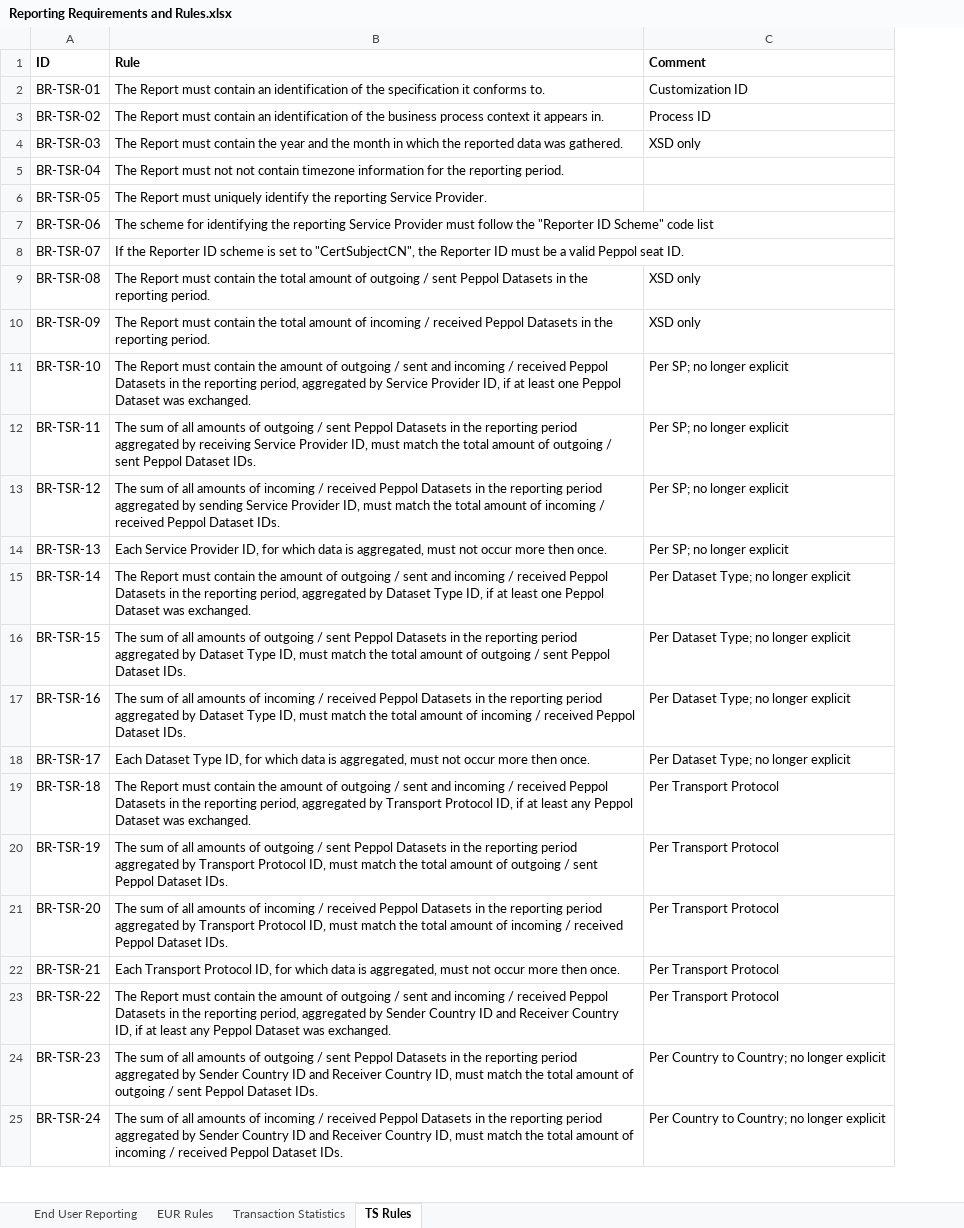
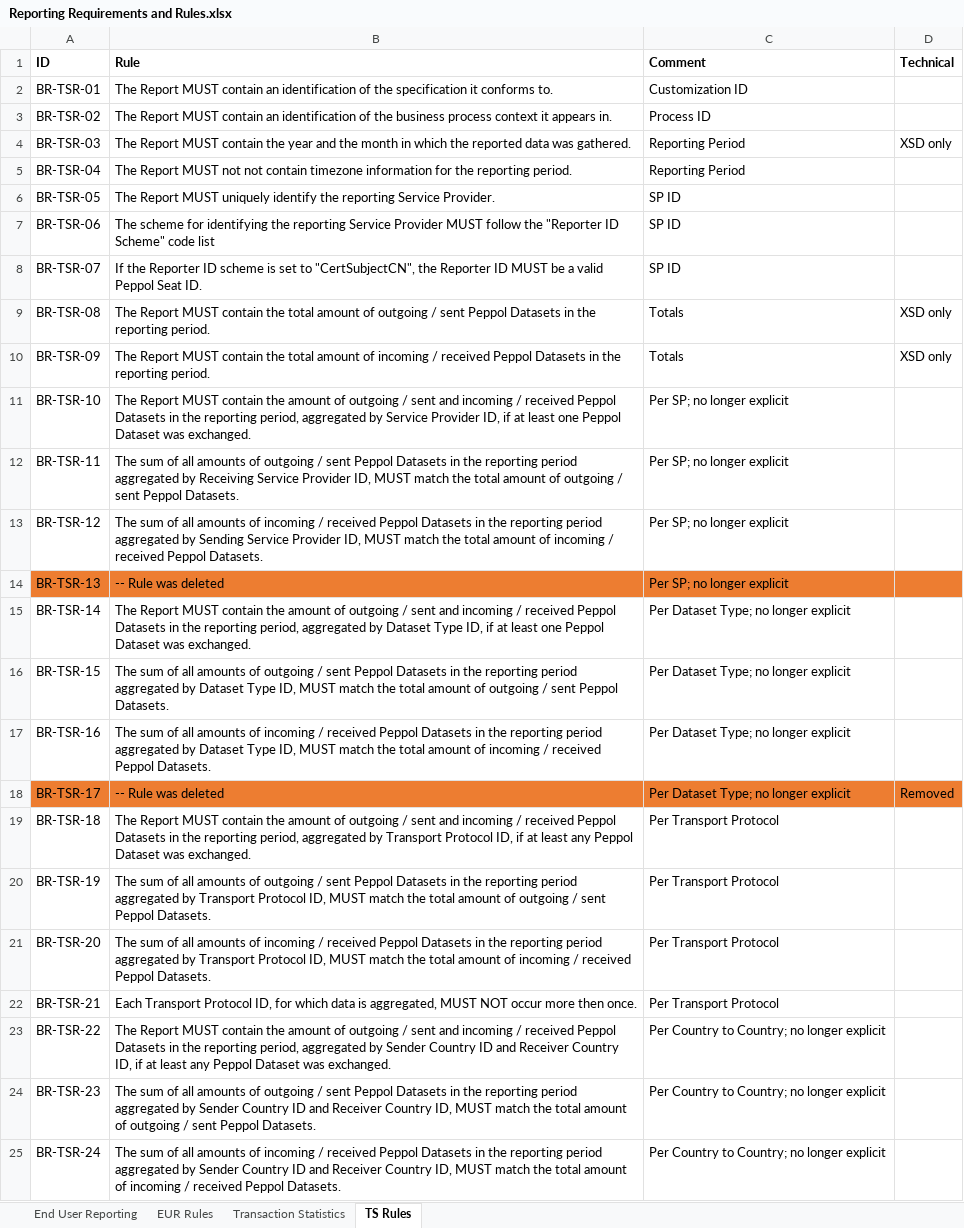
Before and after one commit to OpenPEPPOL/edec-reporting, an Excel workbook: rules/Reporting Requirements and Rules.xlsx, sheet TS Rules, drawn as a sheet; only a part is shown; values as stored, in another font and other column widths than the file's, no borders; the diff covers the shown part only; the diff names each change by its address in the sheet, - before the commit and + after, or states it on an @@ line.

Commit message:
Updated rules

```diff
--- a/rules/Reporting Requirements and Rules.xlsx (sheet TS Rules)
+++ b/rules/Reporting Requirements and Rules.xlsx (sheet TS Rules)
+column D (Technical), rows 4-18: XSD only |  |  |  |  | XSD only | XSD only |  |  |  |  |  |  |  | Removed
-B2 (Rule): The Report must contain an…
+B2 (Rule): The Report MUST contain an…
-B3 (Rule): The Report must contain an…
+B3 (Rule): The Report MUST contain an…
-B4 (Rule): The Report must contain the…
+B4 (Rule): The Report MUST contain the…
-C4 (Comment): XSD only
+C4 (Comment): Reporting Period
-B5 (Rule): The Report must not not…
+B5 (Rule): The Report MUST not not…
-C5 (Comment): (empty)
+C5 (Comment): Reporting Period
-B6 (Rule): The Report must uniquely identify…
+B6 (Rule): The Report MUST uniquely identify…
-C6:C8 (Comment): (empty)
+C6:C8 (Comment): SP ID
-B7 (Rule): …Service Provider must follow the…
+B7 (Rule): …Service Provider MUST follow the…
-B8 (Rule): …Reporter ID must be a valid Peppol seat ID.
+B8 (Rule): …Reporter ID MUST be a valid Peppol Seat ID.
-B9 (Rule): The Report must contain the…
+B9 (Rule): The Report MUST contain the…
-C9:C10 (Comment): XSD only
+C9:C10 (Comment): Totals
-B10 (Rule): The Report must contain the…
+B10 (Rule): The Report MUST contain the…
-B11 (Rule): The Report must contain the…
+B11 (Rule): The Report MUST contain the…
-B12 (Rule): …aggregated by receiving Service Provider ID, must match the total amount of outgoing / sent Peppol Dataset IDs.
+B12 (Rule): …aggregated by Receiving Service Provider ID, MUST match the total amount of outgoing / sent Peppol Datasets.
-B13 (Rule): …aggregated by sending Service Provider ID, must match the total amount of incoming / received Peppol Dataset IDs.
+B13 (Rule): …aggregated by Sending Service Provider ID, MUST match the total amount of incoming / received Peppol Datasets.
-A14:C14 fill: none
+A14:C14 fill: #ED7D31
-B14 (Rule): Each Service Provider ID, for which data is aggregated, must not occur more then once.
+B14 (Rule): -- Rule was deleted
-B15 (Rule): The Report must contain the…
+B15 (Rule): The Report MUST contain the…
-B16 (Rule): …Type ID, must match the total amount of outgoing / sent Peppol Dataset IDs.
+B16 (Rule): …Type ID, MUST match the total amount of outgoing / sent Peppol Datasets.
-B17 (Rule): …Type ID, must match the total amount of incoming / received Peppol Dataset IDs.
+B17 (Rule): …Type ID, MUST match the total amount of incoming / received Peppol Datasets.
-A18:C18 fill: none
+A18:C18 fill: #ED7D31
-B18 (Rule): Each Dataset Type ID, for which data is aggregated, must not occur more then once.
+B18 (Rule): -- Rule was deleted
-B19 (Rule): The Report must contain the…
+B19 (Rule): The Report MUST contain the…
-B20 (Rule): …Protocol ID, must match the total amount of outgoing / sent Peppol Dataset IDs.
+B20 (Rule): …Protocol ID, MUST match the total amount of outgoing / sent Peppol Datasets.
-B21 (Rule): …Protocol ID, must match the total amount of incoming / received Peppol Dataset IDs.
+B21 (Rule): …Protocol ID, MUST match the total amount of incoming / received Peppol Datasets.
-B22 (Rule): …is aggregated, must not occur more…
+B22 (Rule): …is aggregated, MUST NOT occur more…
-B23 (Rule): The Report must contain the…
+B23 (Rule): The Report MUST contain the…
-C23 (Comment): Per Transport Protocol
+C23 (Comment): Per Country to Country; no longer explicit
-B24 (Rule): …Country ID, must match the total amount of outgoing / sent Peppol Dataset IDs.
+B24 (Rule): …Country ID, MUST match the total amount of outgoing / sent Peppol Datasets.
-B25 (Rule): …Country ID, must match the total amount of incoming / received Peppol Dataset IDs.
+B25 (Rule): …Country ID, MUST match the total amount of incoming / received Peppol Datasets.
```
Also changed, not shown: 12 added rows, 7 removed rows, 1 edited cell and cell formats elsewhere in this sheet, sheet EUR Rules.
